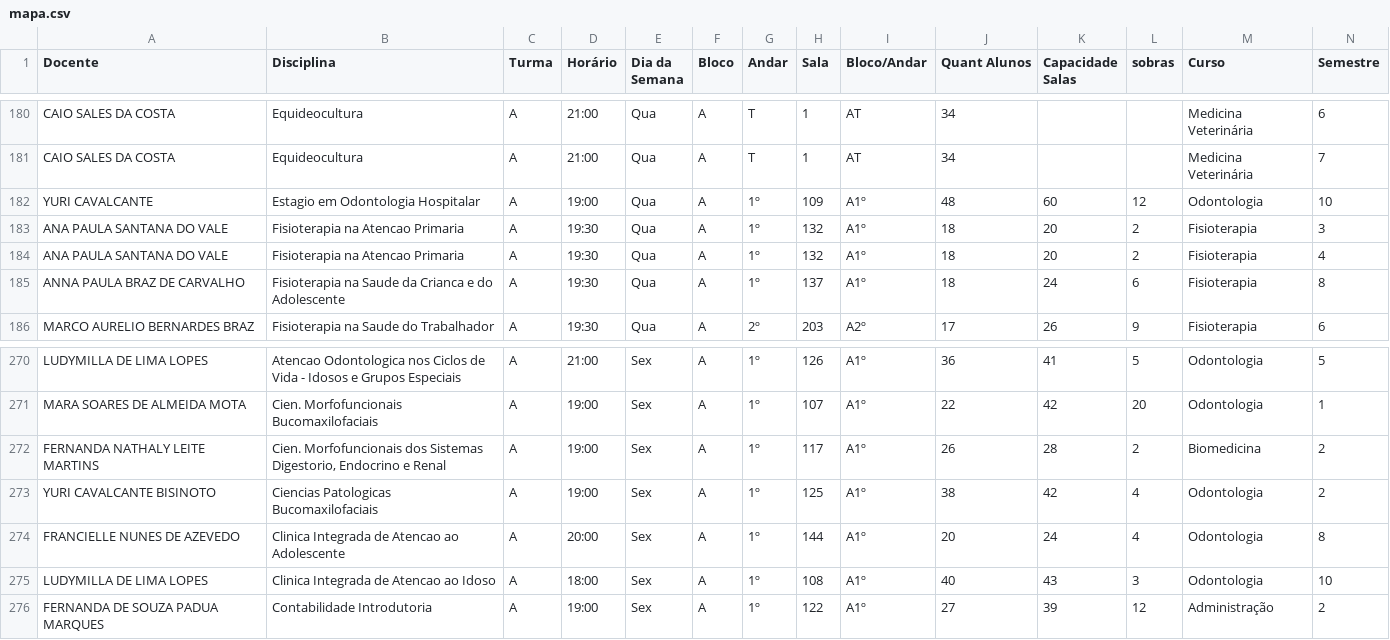
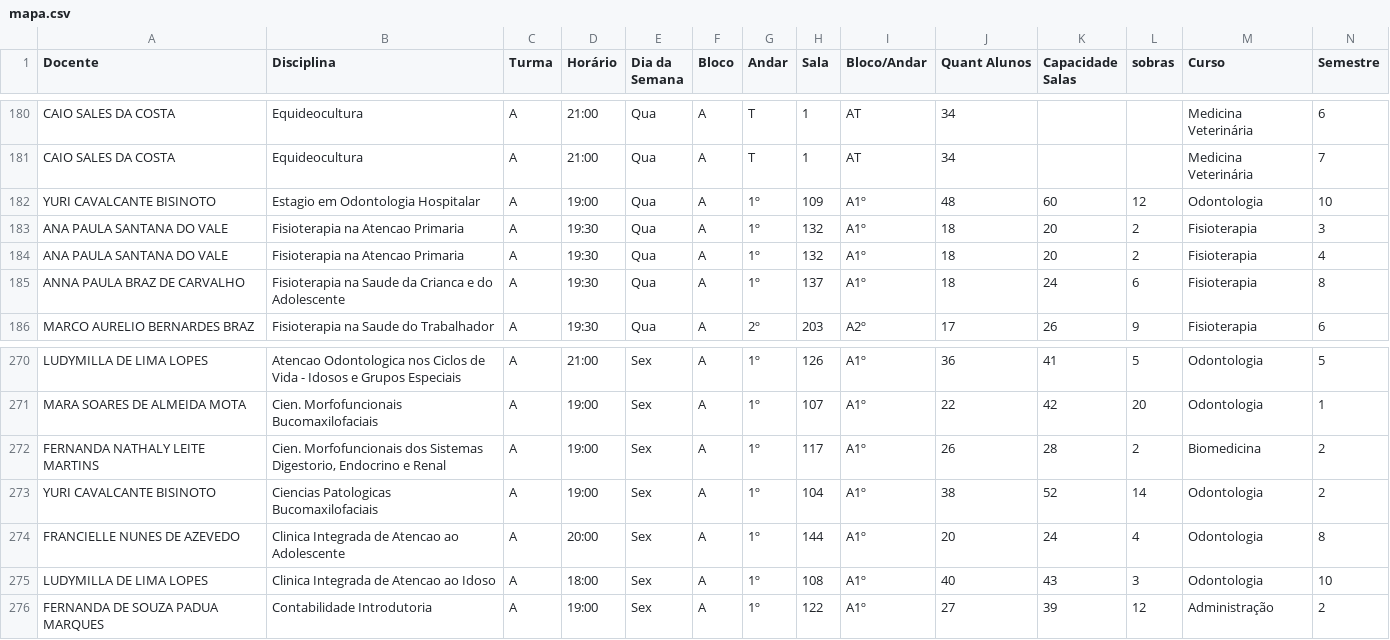
Before and after one commit to candidatla/mapa-noturno, a CSV file: mapa.csv, drawn as a sheet; only a part is shown, gaps mark what is left out; the diff covers the shown part only.

Commit message:
Atualizacao automatica do mapa

```diff
--- a/mapa.csv
+++ b/mapa.csv
@@ -181,3 +181,3 @@ CAIO SALES DA COSTA;Equideocultura;A;21:00;Qua;A;T;1;AT;34;;;Medicina Veterinár
 CAIO SALES DA COSTA;Equideocultura;A;21:00;Qua;A;T;1;AT;34;;;Medicina Veterinária;7
-YURI CAVALCANTE;Estagio em Odontologia Hospitalar;A;19:00;Qua;A;1º;109;A1º;48;60;12;Odontologia;10
+YURI CAVALCANTE BISINOTO;Estagio em Odontologia Hospitalar;A;19:00;Qua;A;1º;109;A1º;48;60;12;Odontologia;10
 ANA PAULA SANTANA DO VALE;Fisioterapia na Atencao Primaria;A;19:30;Qua;A;1º;132;A1º;18;20;2;Fisioterapia;3
@@ -272,3 +272,3 @@ MARA SOARES DE ALMEIDA MOTA;Cien. Morfofuncionais Bucomaxilofaciais;A;19:00;Sex;
 FERNANDA NATHALY LEITE MARTINS;Cien. Morfofuncionais dos Sistemas Digestorio, Endocrino e Renal;A;19:00;Sex;A;1º;117;A1º;26;28;2;Biomedicina;2
-YURI CAVALCANTE BISINOTO;Ciencias Patologicas Bucomaxilofaciais;A;19:00;Sex;A;1º;125;A1º;38;42;4;Odontologia;2
+YURI CAVALCANTE BISINOTO;Ciencias Patologicas Bucomaxilofaciais;A;19:00;Sex;A;1º;104;A1º;38;52;14;Odontologia;2
 FRANCIELLE NUNES DE AZEVEDO;Clinica Integrada de Atencao ao Adolescente;A;20:00;Sex;A;1º;144;A1º;20;24;4;Odontologia;8
```
Also changed, not shown: 3 added rows, 3 removed rows, 47 moved rows and 20 edited cells elsewhere in this file.
